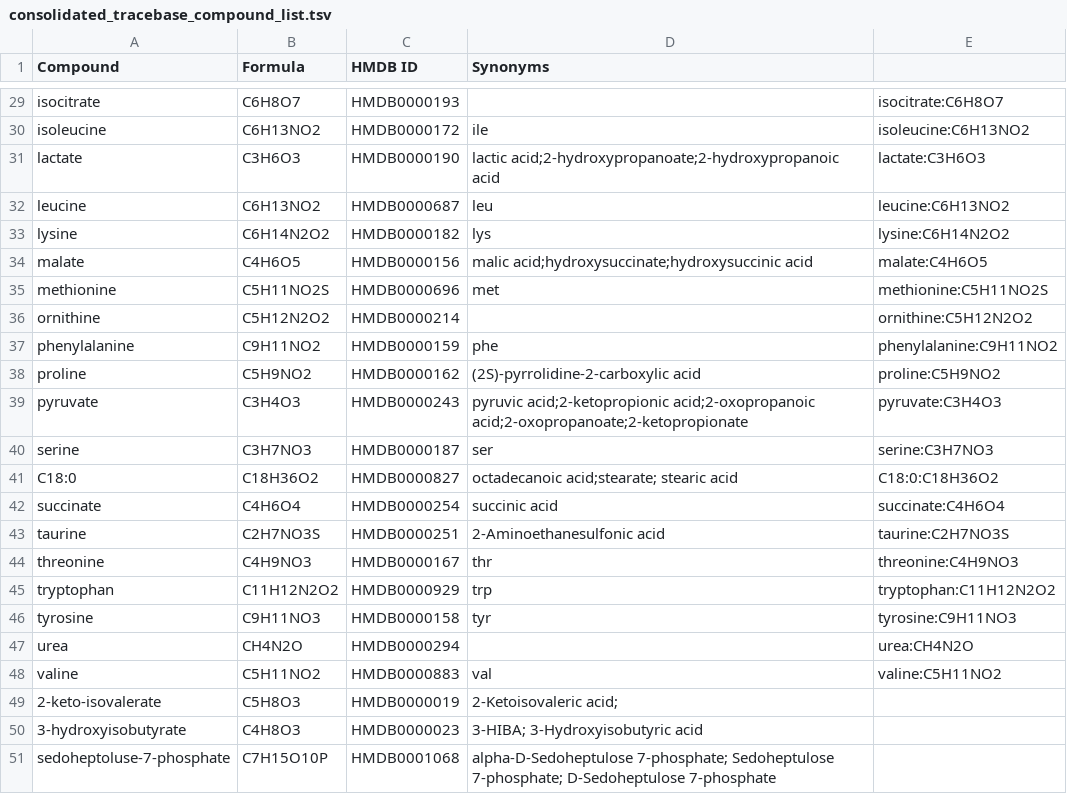
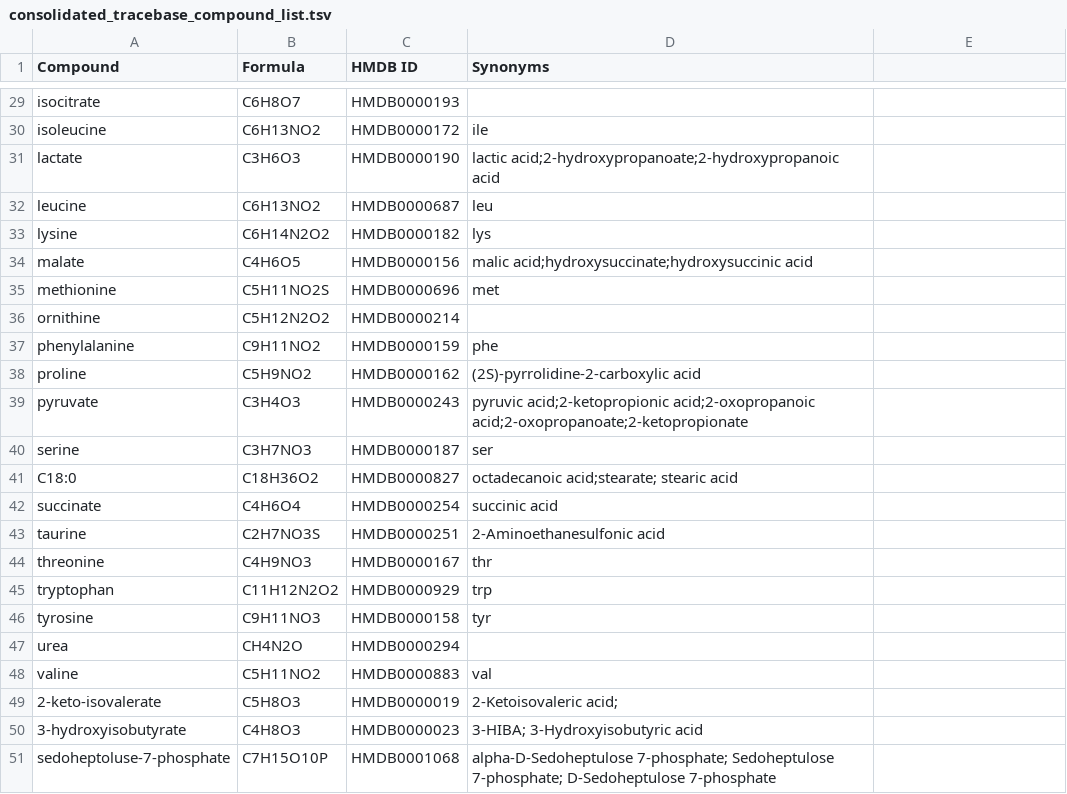
Before and after one commit to Princeton-LSI-ResearchComputing/tracebase, a TSV file: DataRepo/example_data/consolidated_tracebase_compound_list.tsv, drawn as a sheet; only a part is shown, gaps mark what is left out; the diff covers the shown part only; the diff names each change by its address in the sheet, - before the commit and + after, or states it on an @@ line.

```diff
--- a/DataRepo/example_data/consolidated_tracebase_compound_list.tsv
+++ b/DataRepo/example_data/consolidated_tracebase_compound_list.tsv
-E29: isocitrate:C6H8O7
+E29: (empty)
-E30: isoleucine:C6H13NO2
+E30: (empty)
-E31: lactate:C3H6O3
+E31: (empty)
-E32: leucine:C6H13NO2
+E32: (empty)
-E33: lysine:C6H14N2O2
+E33: (empty)
-E34: malate:C4H6O5
+E34: (empty)
-E35: methionine:C5H11NO2S
+E35: (empty)
-E36: ornithine:C5H12N2O2
+E36: (empty)
-E37: phenylalanine:C9H11NO2
+E37: (empty)
-E38: proline:C5H9NO2
+E38: (empty)
-E39: pyruvate:C3H4O3
+E39: (empty)
-E40: serine:C3H7NO3
+E40: (empty)
-E41: C18:0:C18H36O2
+E41: (empty)
-E42: succinate:C4H6O4
+E42: (empty)
-E43: taurine:C2H7NO3S
+E43: (empty)
-E44: threonine:C4H9NO3
+E44: (empty)
-E45: tryptophan:C11H12N2O2
+E45: (empty)
-E46: tyrosine:C9H11NO3
+E46: (empty)
-E47: urea:CH4N2O
+E47: (empty)
-E48: valine:C5H11NO2
+E48: (empty)
```
Also changed, not shown: 27 edited cells elsewhere in this file, 4 other files.
